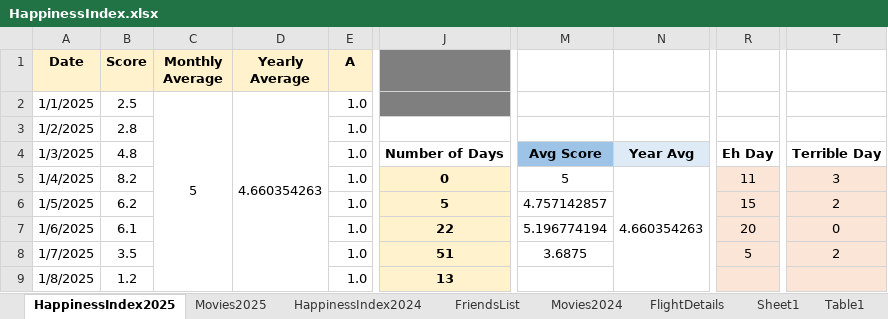
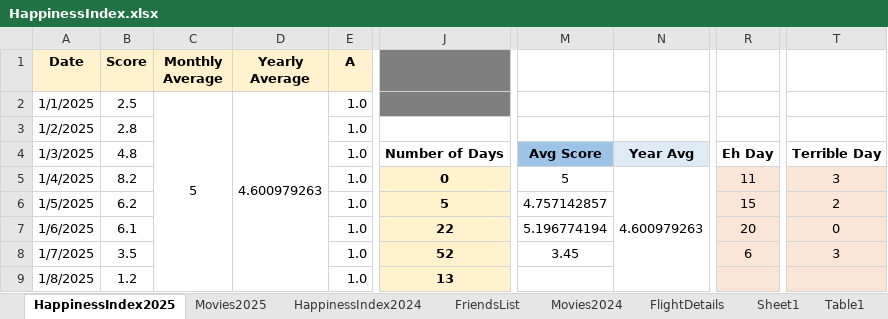
Before and after one commit to Abhinav-1708/Happiness-Index, an Excel workbook: HappinessIndex.xlsx, sheet HappinessIndex2025, drawn as a sheet; only a part is shown, gaps mark what is left out; values as stored, in another font and other column widths than the file's, no borders; charts and pictures and conditional formats not drawn; the diff covers the shown part only; the diff names each change by its address in the sheet, - before the commit and + after, or states it on an @@ line.

Commit message:
Automated daily backup

```diff
--- a/HappinessIndex.xlsx (sheet HappinessIndex2025)
+++ b/HappinessIndex.xlsx (sheet HappinessIndex2025)
-D2 (Yearly Average): 4.660354263
+D2 (Yearly Average): 4.600979263
-N5: 4.660354263
+N5: 4.600979263
-J8: 51
+J8: 52
-M8: 3.6875
+M8: 3.45
-R8: 5
+R8: 6
-T8: 2
+T8: 3
```
Also changed, not shown: 10 edited cells elsewhere in this sheet, charts or pictures.
